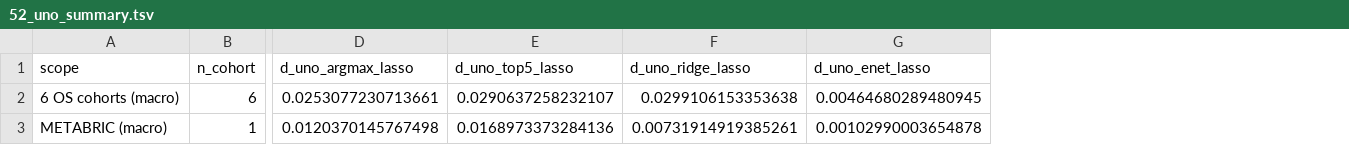
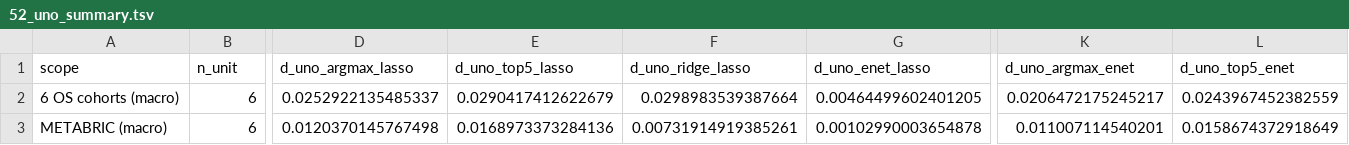
Before and after one commit to 123zzm123/sigAudit, a TSV file: results/tables/52_uno_summary.tsv, drawn as a sheet; only a part is shown, gaps mark what is left out; the diff covers the shown part only; the diff names each change by its address in the sheet, - before the commit and + after, or states it on an @@ line.

```diff
--- a/results/tables/52_uno_summary.tsv
+++ b/results/tables/52_uno_summary.tsv
+column K (d_uno_argmax_enet), rows 2-3: 0.0206472175245217 | 0.011007114540201
+column L (d_uno_top5_enet), rows 2-3: 0.0243967452382559 | 0.0158674372918649
-B1: n_cohort
+B1: n_unit
-D2 (d_uno_argmax_lasso): 0.0253077230713661
+D2 (d_uno_argmax_lasso): 0.0252922135485337
-E2 (d_uno_top5_lasso): 0.0290637258232107
+E2 (d_uno_top5_lasso): 0.0290417412622679
-F2 (d_uno_ridge_lasso): 0.0299106153353638
+F2 (d_uno_ridge_lasso): 0.0298983539387664
-G2 (d_uno_enet_lasso): 0.00464680289480945
+G2 (d_uno_enet_lasso): 0.00464499602401205
-B3 (n_unit): 1
+B3 (n_unit): 6
```
Also changed, not shown: 8 edited cells elsewhere in this file, results/tables/52_uno_by_cohort.tsv, results/tables/52_uno_check.tsv, 30 other files.
